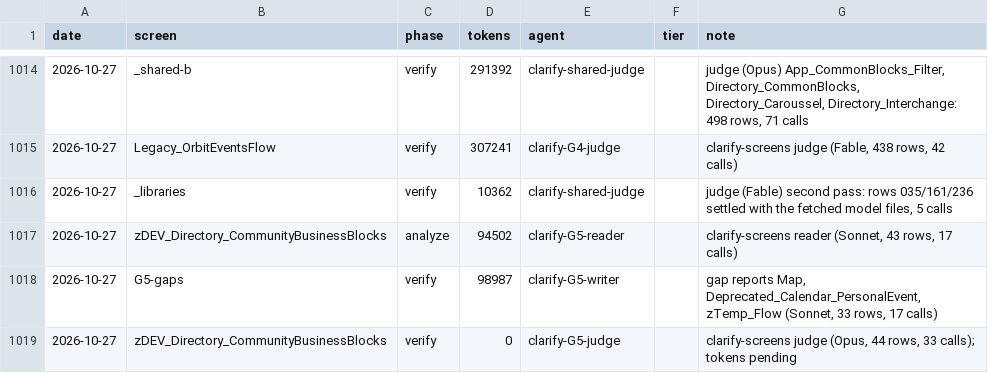
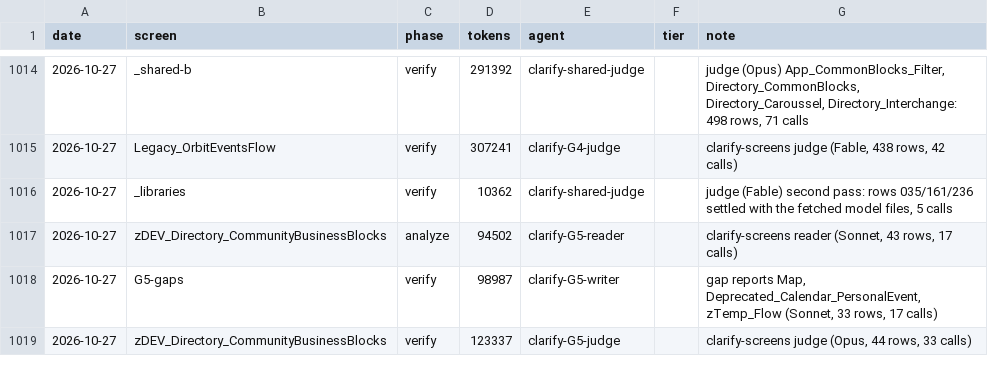
Before and after one commit to Phoenix-DX/connect-new-ui, a CSV file: migration/metrics/ledger.csv, drawn as a sheet; only a part is shown, gaps mark what is left out.

```diff
--- a/migration/metrics/ledger.csv
+++ b/migration/metrics/ledger.csv
@@ -1018,2 +1018,2 @@ date,screen,phase,tokens,agent,tier,note
 2026-10-27,G5-gaps,verify,98987,clarify-G5-writer,,"gap reports Map, Deprecated_Calendar_PersonalEvent, zTemp_Flow (Sonnet, 33 rows, 17 calls)"
-2026-10-27,zDEV_Directory_CommunityBusinessBlocks,verify,0,clarify-G5-judge,,"clarify-screens judge (Opus, 44 rows, 33 calls); tokens pending"
+2026-10-27,zDEV_Directory_CommunityBusinessBlocks,verify,123337,clarify-G5-judge,,"clarify-screens judge (Opus, 44 rows, 33 calls)"
```
Also changed, not shown: 2 other files.
